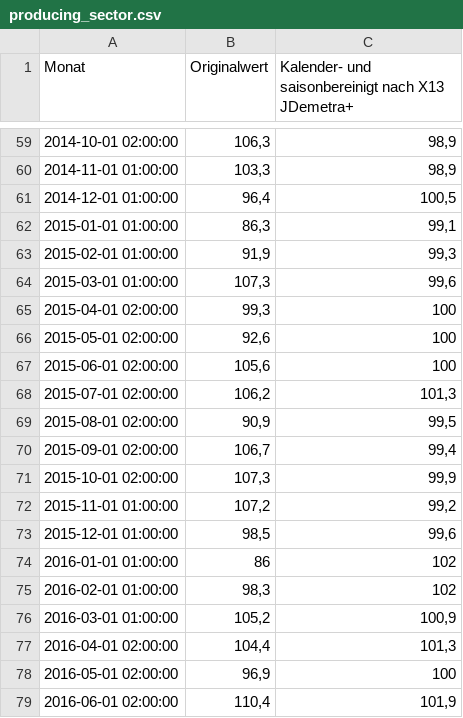
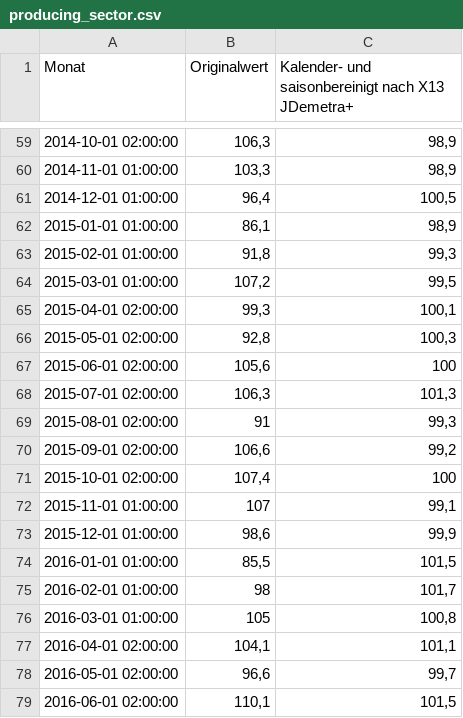
Before and after one commit to oruhnau/energy_demand, a CSV file: data/producing_sector.csv, drawn as a sheet; only a part is shown, gaps mark what is left out; the diff covers the shown part only.

```diff
--- a/data/producing_sector.csv
+++ b/data/producing_sector.csv
@@ -61,19 +61,19 @@
 "2014-12-01 01:00:00";96,4;100,5
-"2015-01-01 01:00:00";86,3;99,1
-"2015-02-01 01:00:00";91,9;99,3
-"2015-03-01 01:00:00";107,3;99,6
-"2015-04-01 02:00:00";99,3;100
-"2015-05-01 02:00:00";92,6;100
+"2015-01-01 01:00:00";86,1;98,9
+"2015-02-01 01:00:00";91,8;99,3
+"2015-03-01 01:00:00";107,2;99,5
+"2015-04-01 02:00:00";99,3;100,1
+"2015-05-01 02:00:00";92,8;100,3
 "2015-06-01 02:00:00";105,6;100
-"2015-07-01 02:00:00";106,2;101,3
-"2015-08-01 02:00:00";90,9;99,5
-"2015-09-01 02:00:00";106,7;99,4
-"2015-10-01 02:00:00";107,3;99,9
-"2015-11-01 01:00:00";107,2;99,2
-"2015-12-01 01:00:00";98,5;99,6
-"2016-01-01 01:00:00";86;102
-"2016-02-01 01:00:00";98,3;102
-"2016-03-01 01:00:00";105,2;100,9
-"2016-04-01 02:00:00";104,4;101,3
-"2016-05-01 02:00:00";96,9;100
-"2016-06-01 02:00:00";110,4;101,9
+"2015-07-01 02:00:00";106,3;101,3
+"2015-08-01 02:00:00";91;99,3
+"2015-09-01 02:00:00";106,6;99,2
+"2015-10-01 02:00:00";107,4;100
+"2015-11-01 01:00:00";107;99,1
+"2015-12-01 01:00:00";98,6;99,9
+"2016-01-01 01:00:00";85,5;101,5
+"2016-02-01 01:00:00";98;101,7
+"2016-03-01 01:00:00";105;100,8
+"2016-04-01 02:00:00";104,1;101,1
+"2016-05-01 02:00:00";96,6;99,7
+"2016-06-01 02:00:00";110,1;101,5
```
Also changed, not shown: 2 added rows and 134 edited cells elsewhere in this file, data/manufacturing_sector.csv, data/preprocessed.csv, 8 other files.
